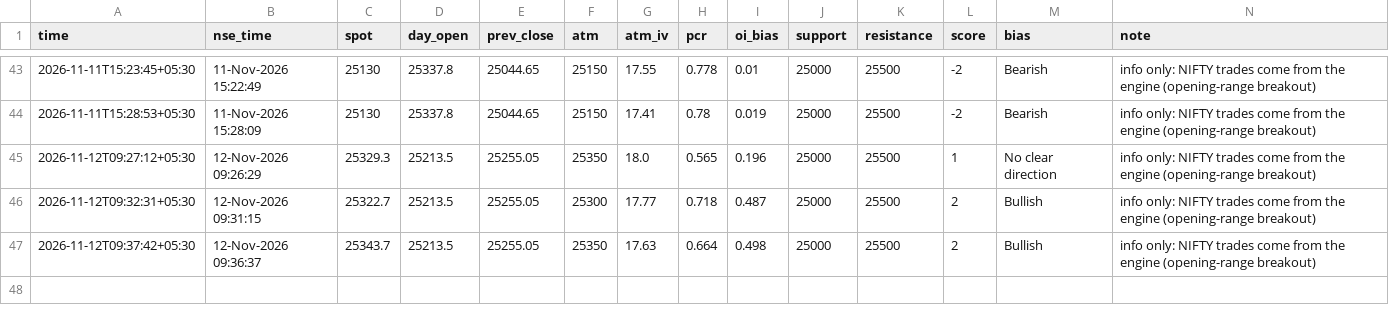
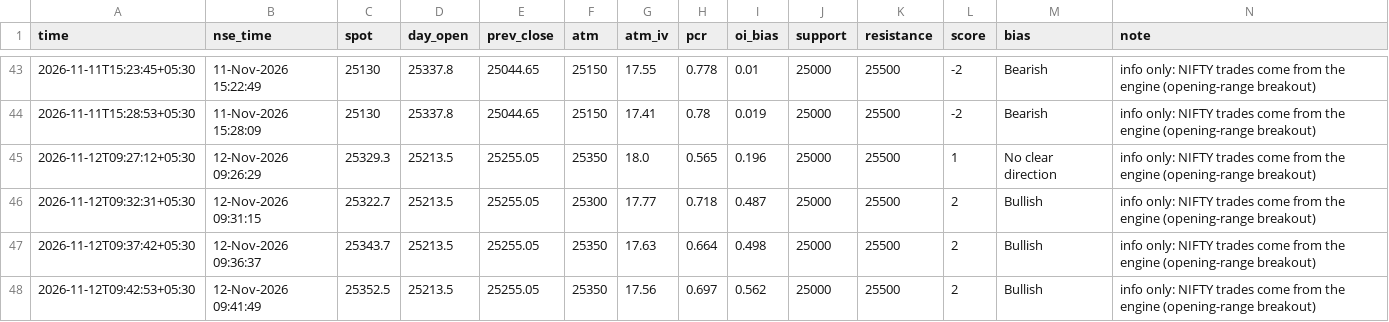
Before and after one commit to SriMouni/market-scanner, a CSV file: data/snapshots.csv, drawn as a sheet; only a part is shown, gaps mark what is left out; the diff names each change by its address in the sheet, - before the commit and + after, or states it on an @@ line.

```diff
--- a/data/snapshots.csv
+++ b/data/snapshots.csv
+row 48: 2026-11-12T09:42:53+05:30 | 12-Nov-2026 09:41:49 | 25352.5 | 25213.5 | 25255.05 | 25350 | 17.56 | 0.697 | 0.562 | 25000 | 25500 | 2 | Bullish | info only: NIFTY trades come from the engine (opening-range breakout)
```
Also changed, not shown: 7 other files.
